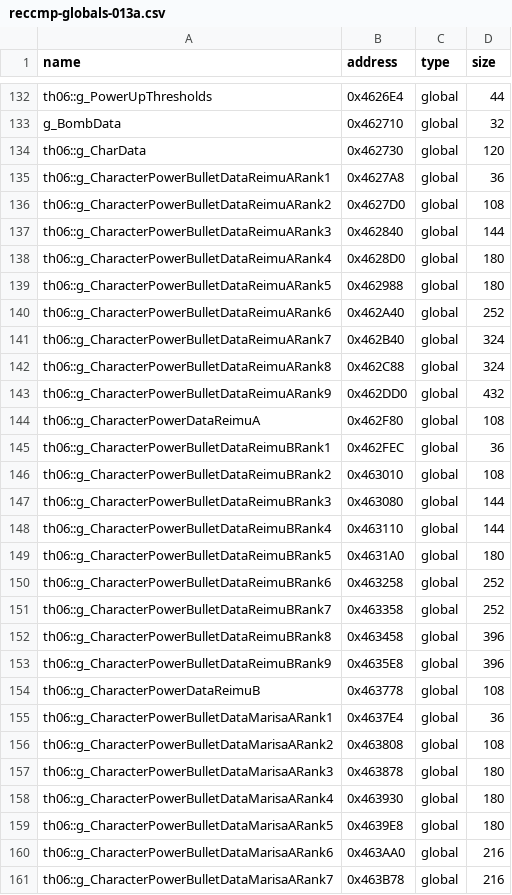
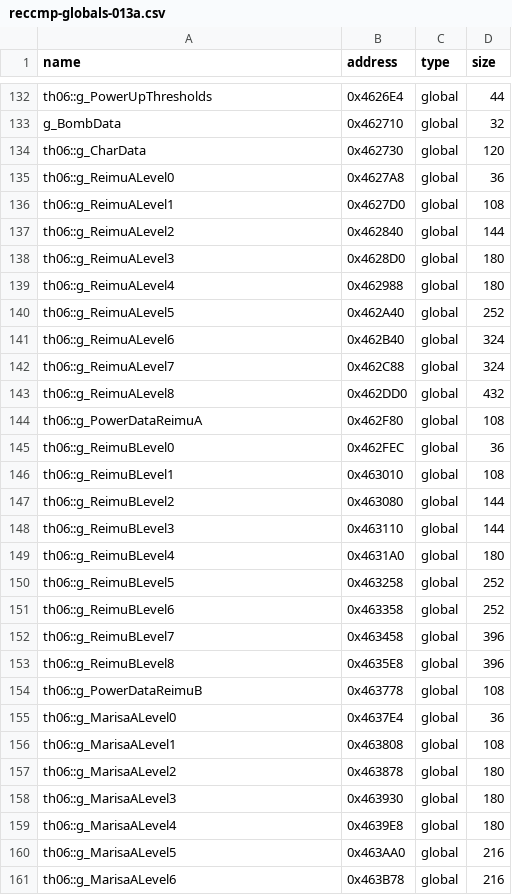
Before and after one commit to GensokyoClub/th06, a CSV file: config/reccmp-globals-013a.csv, drawn as a sheet; only a part is shown, gaps mark what is left out; the diff covers the shown part only.

```diff
--- a/config/reccmp-globals-013a.csv
+++ b/config/reccmp-globals-013a.csv
@@ -134,28 +134,28 @@ g_BombData,0x462710,global,32
 th06::g_CharData,0x462730,global,120
-th06::g_CharacterPowerBulletDataReimuARank1,0x4627A8,global,36
-th06::g_CharacterPowerBulletDataReimuARank2,0x4627D0,global,108
-th06::g_CharacterPowerBulletDataReimuARank3,0x462840,global,144
-th06::g_CharacterPowerBulletDataReimuARank4,0x4628D0,global,180
-th06::g_CharacterPowerBulletDataReimuARank5,0x462988,global,180
-th06::g_CharacterPowerBulletDataReimuARank6,0x462A40,global,252
-th06::g_CharacterPowerBulletDataReimuARank7,0x462B40,global,324
-th06::g_CharacterPowerBulletDataReimuARank8,0x462C88,global,324
-th06::g_CharacterPowerBulletDataReimuARank9,0x462DD0,global,432
-th06::g_CharacterPowerDataReimuA,0x462F80,global,108
-th06::g_CharacterPowerBulletDataReimuBRank1,0x462FEC,global,36
-th06::g_CharacterPowerBulletDataReimuBRank2,0x463010,global,108
-th06::g_CharacterPowerBulletDataReimuBRank3,0x463080,global,144
-th06::g_CharacterPowerBulletDataReimuBRank4,0x463110,global,144
-th06::g_CharacterPowerBulletDataReimuBRank5,0x4631A0,global,180
-th06::g_CharacterPowerBulletDataReimuBRank6,0x463258,global,252
-th06::g_CharacterPowerBulletDataReimuBRank7,0x463358,global,252
-th06::g_CharacterPowerBulletDataReimuBRank8,0x463458,global,396
-th06::g_CharacterPowerBulletDataReimuBRank9,0x4635E8,global,396
-th06::g_CharacterPowerDataReimuB,0x463778,global,108
-th06::g_CharacterPowerBulletDataMarisaARank1,0x4637E4,global,36
-th06::g_CharacterPowerBulletDataMarisaARank2,0x463808,global,108
-th06::g_CharacterPowerBulletDataMarisaARank3,0x463878,global,180
-th06::g_CharacterPowerBulletDataMarisaARank4,0x463930,global,180
-th06::g_CharacterPowerBulletDataMarisaARank5,0x4639E8,global,180
-th06::g_CharacterPowerBulletDataMarisaARank6,0x463AA0,global,216
-th06::g_CharacterPowerBulletDataMarisaARank7,0x463B78,global,216
+th06::g_ReimuALevel0,0x4627A8,global,36
+th06::g_ReimuALevel1,0x4627D0,global,108
+th06::g_ReimuALevel2,0x462840,global,144
+th06::g_ReimuALevel3,0x4628D0,global,180
+th06::g_ReimuALevel4,0x462988,global,180
+th06::g_ReimuALevel5,0x462A40,global,252
+th06::g_ReimuALevel6,0x462B40,global,324
+th06::g_ReimuALevel7,0x462C88,global,324
+th06::g_ReimuALevel8,0x462DD0,global,432
+th06::g_PowerDataReimuA,0x462F80,global,108
+th06::g_ReimuBLevel0,0x462FEC,global,36
+th06::g_ReimuBLevel1,0x463010,global,108
+th06::g_ReimuBLevel2,0x463080,global,144
+th06::g_ReimuBLevel3,0x463110,global,144
+th06::g_ReimuBLevel4,0x4631A0,global,180
+th06::g_ReimuBLevel5,0x463258,global,252
+th06::g_ReimuBLevel6,0x463358,global,252
+th06::g_ReimuBLevel7,0x463458,global,396
+th06::g_ReimuBLevel8,0x4635E8,global,396
+th06::g_PowerDataReimuB,0x463778,global,108
+th06::g_MarisaALevel0,0x4637E4,global,36
+th06::g_MarisaALevel1,0x463808,global,108
+th06::g_MarisaALevel2,0x463878,global,180
+th06::g_MarisaALevel3,0x463930,global,180
+th06::g_MarisaALevel4,0x4639E8,global,180
+th06::g_MarisaALevel5,0x463AA0,global,216
+th06::g_MarisaALevel6,0x463B78,global,216
```
Also changed, not shown: 13 edited cells elsewhere in this file, config/ghidra_ns_to_obj.csv, config/mapping.csv, 17 other files.
